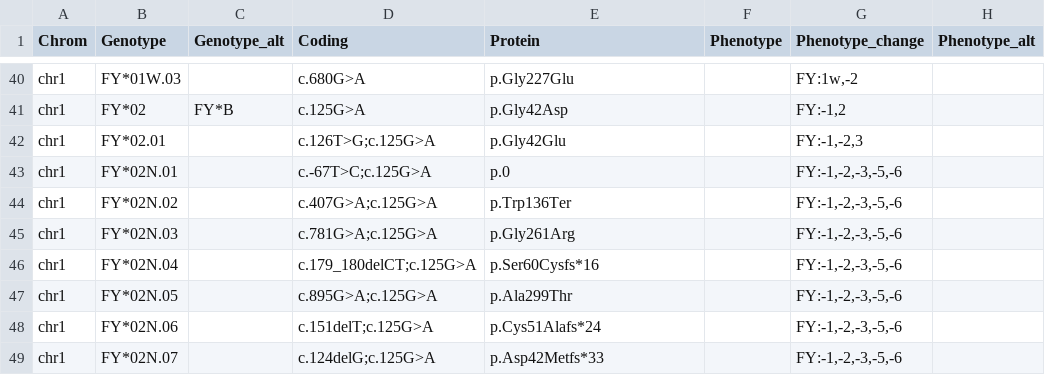
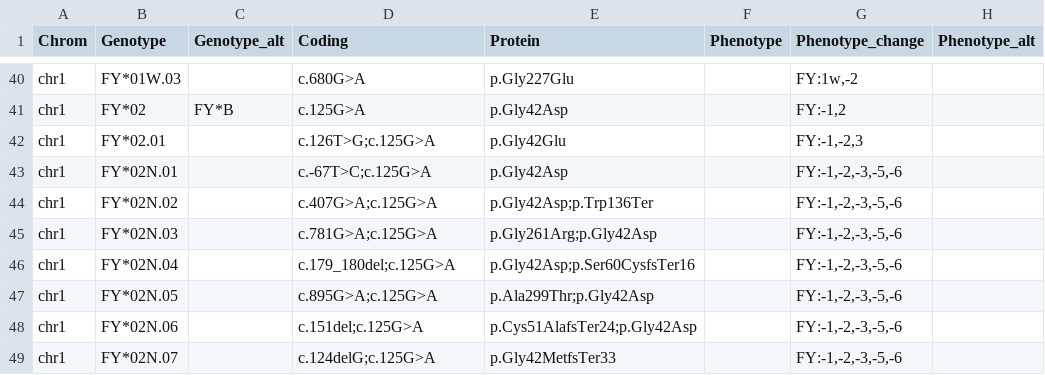
Before and after one commit to limcintyre/RBCeq2, a TSV file: src/rbceq2/resources/db.tsv, drawn as a sheet; only a part is shown, gaps mark what is left out; the diff covers the shown part only; the diff names each change by its address in the sheet, - before the commit and + after, or states it on an @@ line.

```diff
--- a/src/rbceq2/resources/db.tsv
+++ b/src/rbceq2/resources/db.tsv
-E43 (Protein): p.0
+E43 (Protein): p.Gly42Asp
-E44 (Protein): p.Trp136Ter
+E44 (Protein): p.Gly42Asp;p.Trp136Ter
-E45 (Protein): p.Gly261Arg
+E45 (Protein): p.Gly261Arg;p.Gly42Asp
-D46 (Coding): c.179_180delCT;c.125G>A
+D46 (Coding): c.179_180del;c.125G>A
-E46 (Protein): p.Ser60Cysfs*16
+E46 (Protein): p.Gly42Asp;p.Ser60CysfsTer16
-E47 (Protein): p.Ala299Thr
+E47 (Protein): p.Ala299Thr;p.Gly42Asp
-D48 (Coding): c.151delT;c.125G>A
+D48 (Coding): c.151del;c.125G>A
-E48 (Protein): p.Cys51Alafs*24
+E48 (Protein): p.Cys51AlafsTer24;p.Gly42Asp
-E49 (Protein): p.Asp42Metfs*33
+E49 (Protein): p.Gly42MetfsTer33
```
Also changed, not shown: 47 edited cells elsewhere in this file.
